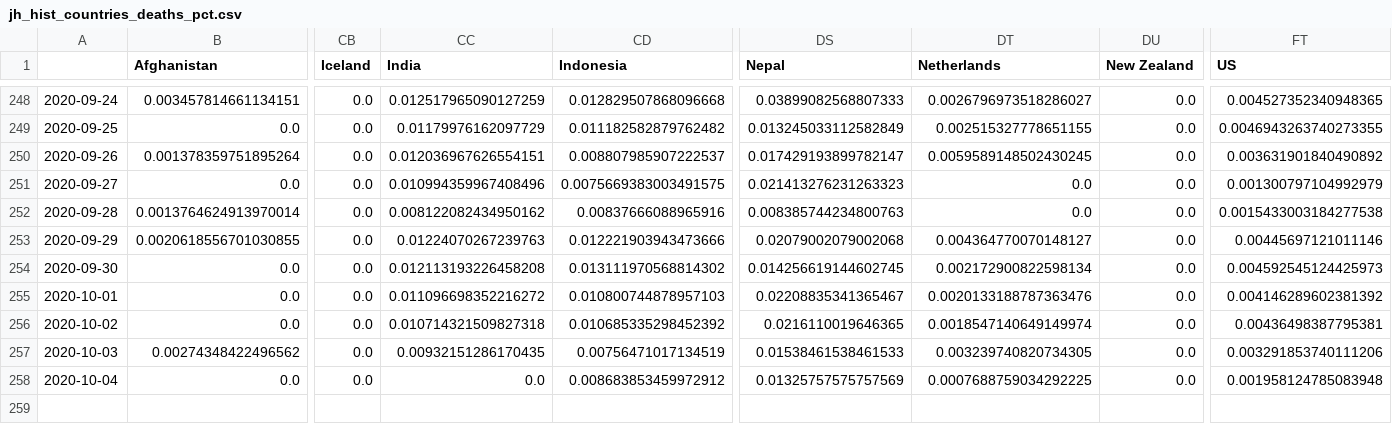
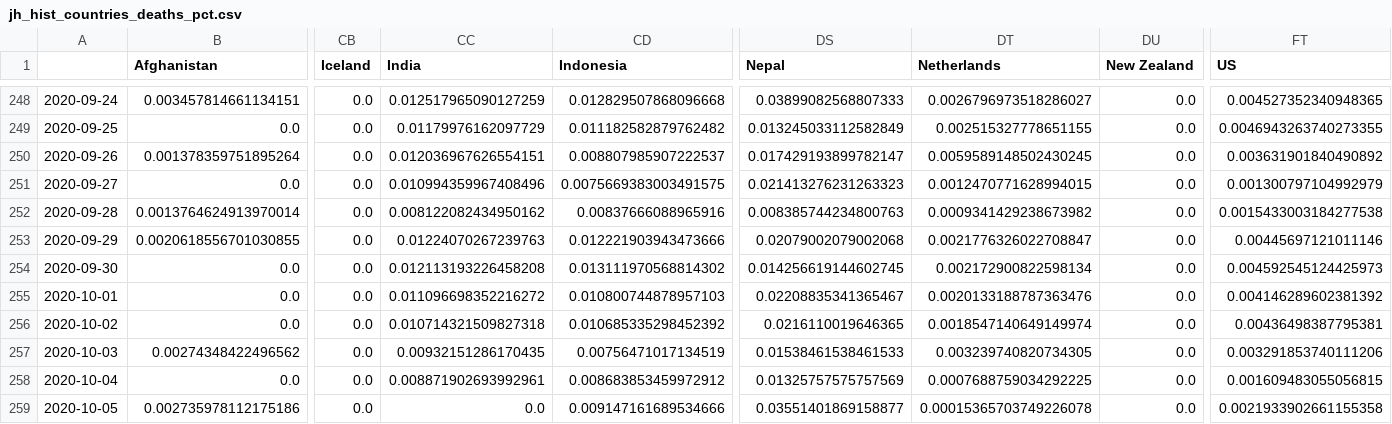
Before and after one commit to BrianLDev/Covid19_Analytics, a CSV file: Datasets/JH/jh_hist_countries_deaths_pct.csv, drawn as a sheet; only a part is shown, gaps mark what is left out; rows hold the shown columns only; the diff names each change by its address in the sheet, - before the commit and + after, or states it on an @@ line.

```diff
--- a/Datasets/JH/jh_hist_countries_deaths_pct.csv
+++ b/Datasets/JH/jh_hist_countries_deaths_pct.csv
-DT251 (Netherlands): 0.0
+DT251 (Netherlands): 0.0012470771628994015
-DT252 (Netherlands): 0.0
+DT252 (Netherlands): 0.0009341429238673982
-DT253 (Netherlands): 0.004364770070148127
+DT253 (Netherlands): 0.0021776326022708847
-CC258 (India): 0.0
+CC258 (India): 0.008871902693992961
-FT258 (US): 0.001958124785083948
+FT258 (US): 0.001609483055056815
+row 259: 2020-10-05 | 0.002735978112175186 | 0.0 | 0.0 | 0.009147161689534666 | 0.03551401869158877 | 0.00015365703749226078 | 0.0 | 0.0021933902661155358
```
Also changed, not shown: Datasets/JH/jh_hist_countries_cases_pct.csv, Datasets/JH/jh_hist_countries_cases_pct_ewma.csv, 23 other files.
